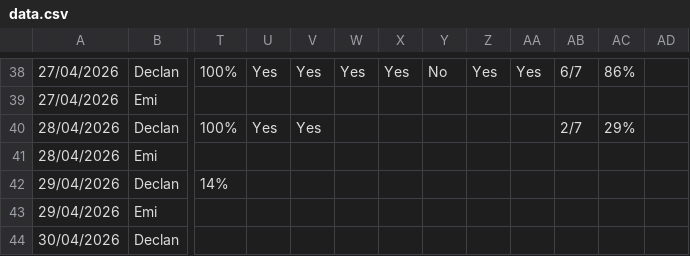
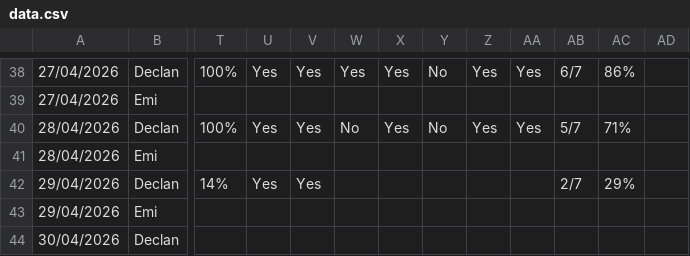
Before and after one commit to Declan2501/54-protocol, a CSV file: data.csv, drawn as a sheet; only a part is shown, gaps mark what is left out; the diff names each change by its address in the sheet, - before the commit and + after, or states it on an @@ line.

Commit message:
Auto update data.csv

```diff
--- a/data.csv
+++ b/data.csv
-W40: (empty)
+W40: No
-X40: (empty)
+X40: Yes
-Y40: (empty)
+Y40: No
-Z40: (empty)
+Z40: Yes
-AA40: (empty)
+AA40: Yes
-AB40: 2/7
+AB40: 5/7
-AC40: 29%
+AC40: 71%
-U42: (empty)
+U42: Yes
-V42: (empty)
+V42: Yes
-AB42: (empty)
+AB42: 2/7
-AC42: (empty)
+AC42: 29%
```
